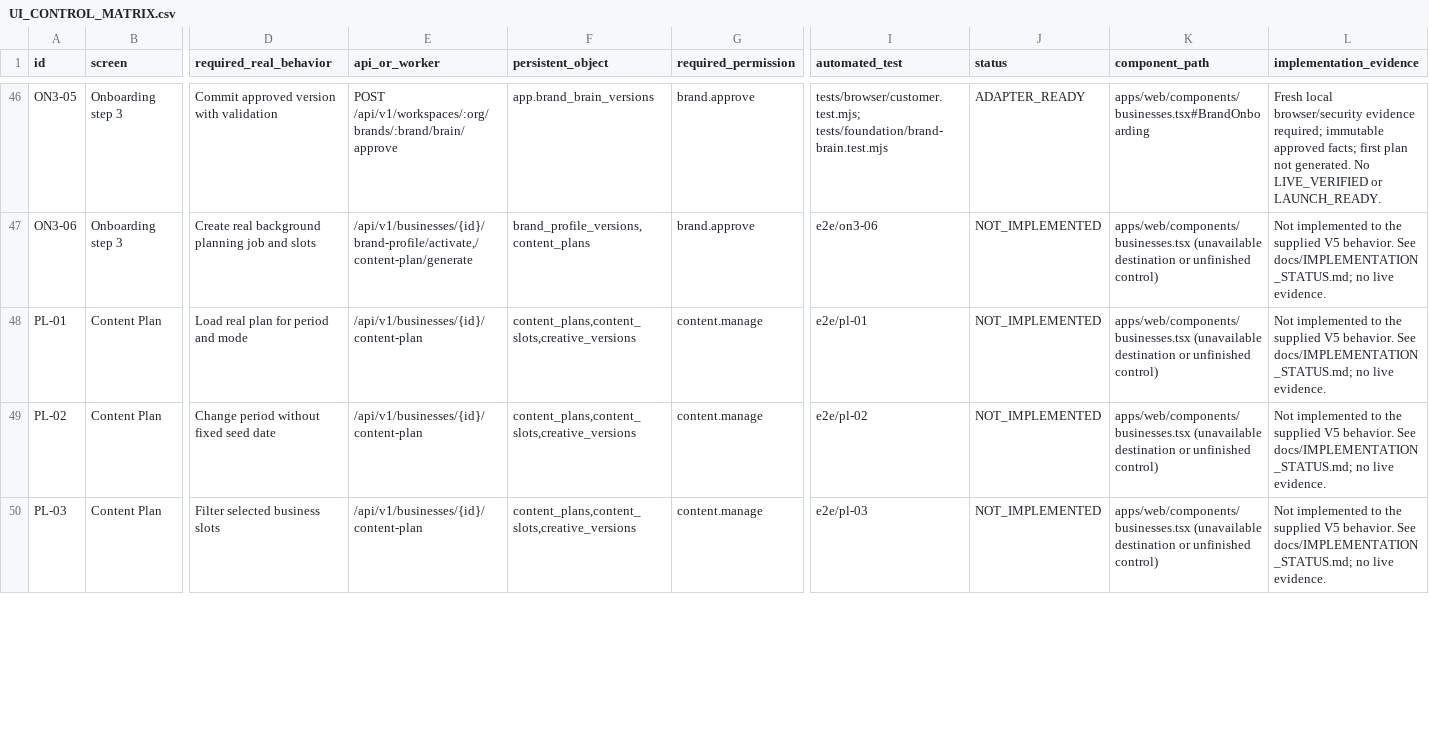
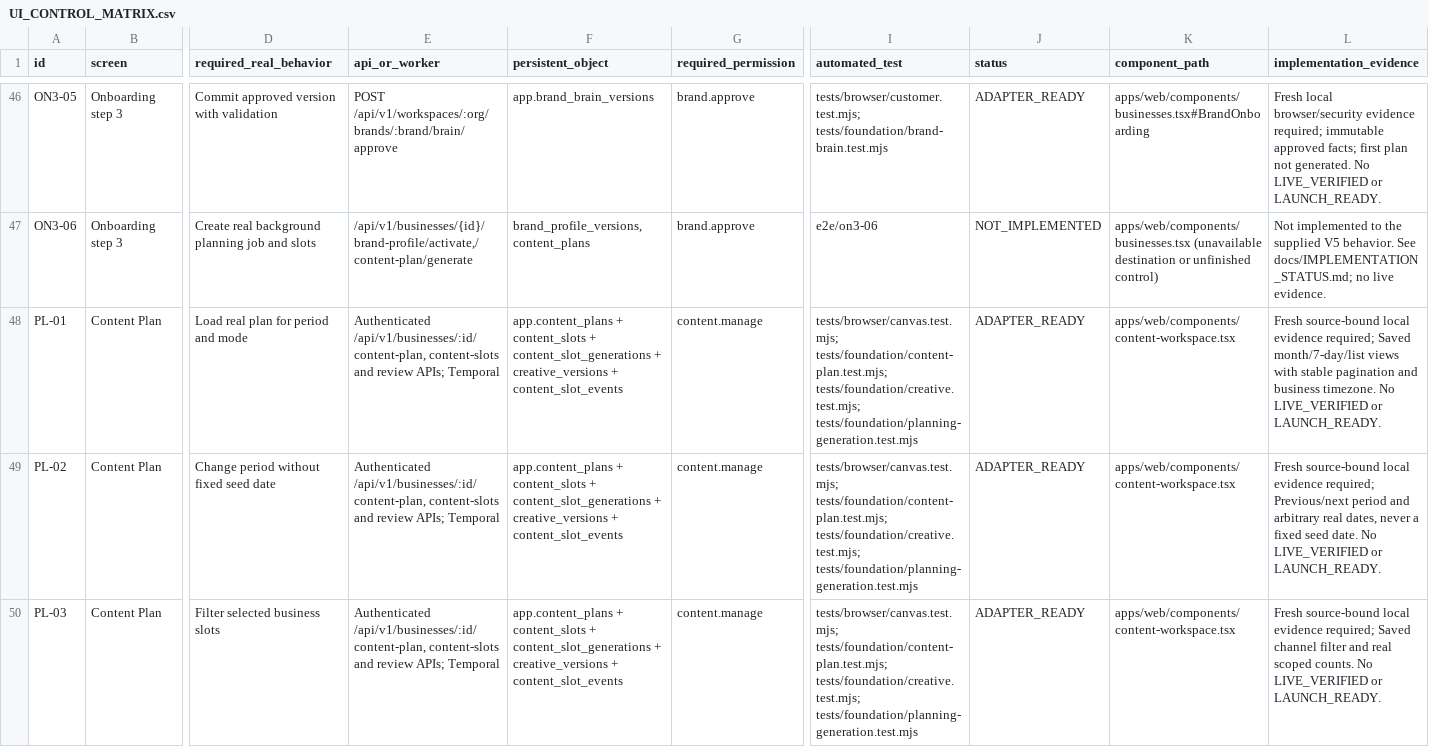
Before and after one commit to fxunlockdev/Marketingdev, a CSV file: docs/UI_CONTROL_MATRIX.csv, drawn as a sheet; only a part is shown, gaps mark what is left out; the diff covers the shown part only; the diff names each change by its address in the sheet, - before the commit and + after, or states it on an @@ line.

Commit message:
Record verified calendar and review evidence and remaining launch blockers

```diff
--- a/docs/UI_CONTROL_MATRIX.csv
+++ b/docs/UI_CONTROL_MATRIX.csv
-E48:E50 (api_or_worker): /api/v1/businesses/{id}/content-plan
+E48:E50 (api_or_worker): Authenticated /api/v1/businesses/:id/content-plan, content-slots and review APIs; Temporal
-F48:F50 (persistent_object): content_plans,content_slots,creative_versions
+F48:F50 (persistent_object): app.content_plans + content_slots + content_slot_generations + creative_versions + content_slot_events
-I48 (automated_test): e2e/pl-01
+I48 (automated_test): tests/browser/canvas.test.mjs; tests/foundation/content-plan.test.mjs; tests/foundation/creative.test.mjs; tests/foundation/planning-generation.test.mjs
-J48:J50 (status): NOT_IMPLEMENTED
+J48:J50 (status): ADAPTER_READY
-K48:K50 (component_path): apps/web/components/businesses.tsx (unavailable destination or unfinished control)
+K48:K50 (component_path): apps/web/components/content-workspace.tsx
-L48 (implementation_evidence): Not implemented to the supplied V5 behavior. See docs/IMPLEMENTATION_STATUS.md; no live evidence.
+L48 (implementation_evidence): Fresh source-bound local evidence required; Saved month/7-day/list views with stable pagination and business timezone. No LIVE_VERIFIED or LAUNCH_READY.
-I49 (automated_test): e2e/pl-02
+I49 (automated_test): tests/browser/canvas.test.mjs; tests/foundation/content-plan.test.mjs; tests/foundation/creative.test.mjs; tests/foundation/planning-generation.test.mjs
-L49 (implementation_evidence): Not implemented to the supplied V5 behavior. See docs/IMPLEMENTATION_STATUS.md; no live evidence.
+L49 (implementation_evidence): Fresh source-bound local evidence required; Previous/next period and arbitrary real dates, never a fixed seed date. No LIVE_VERIFIED or LAUNCH_READY.
-I50 (automated_test): e2e/pl-03
+I50 (automated_test): tests/browser/canvas.test.mjs; tests/foundation/content-plan.test.mjs; tests/foundation/creative.test.mjs; tests/foundation/planning-generation.test.mjs
-L50 (implementation_evidence): Not implemented to the supplied V5 behavior. See docs/IMPLEMENTATION_STATUS.md; no live evidence.
+L50 (implementation_evidence): Fresh source-bound local evidence required; Saved channel filter and real scoped counts. No LIVE_VERIFIED or LAUNCH_READY.
```
Also changed, not shown: 72 edited cells elsewhere in this file, 8 other files.
